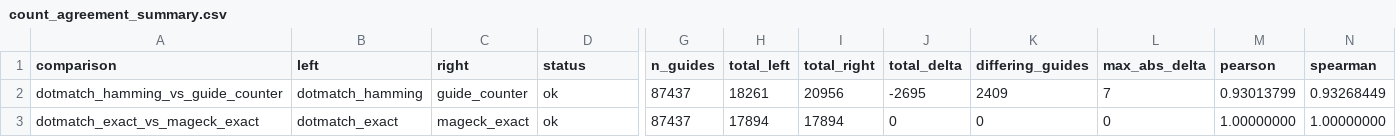
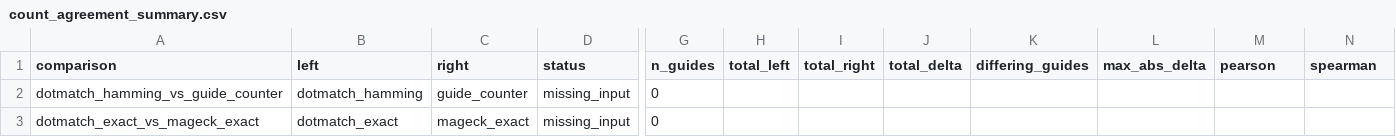
Before and after one commit to dnncha/dotmatch, a CSV file: benchmarks/raw/count_agreement_summary.csv, drawn as a sheet; only a part is shown, gaps mark what is left out; the diff names each change by its address in the sheet, - before the commit and + after, or states it on an @@ line.

```diff
--- a/benchmarks/raw/count_agreement_summary.csv
+++ b/benchmarks/raw/count_agreement_summary.csv
-D2:D3 (status): ok
+D2:D3 (status): missing_input
-G2:G3 (n_guides): 87437
+G2:G3 (n_guides): 0
-H2 (total_left): 18261
+H2 (total_left): (empty)
-I2 (total_right): 20956
+I2 (total_right): (empty)
-J2 (total_delta): -2695
+J2 (total_delta): (empty)
-K2 (differing_guides): 2409
+K2 (differing_guides): (empty)
-L2 (max_abs_delta): 7
+L2 (max_abs_delta): (empty)
-M2 (pearson): 0.93013799
+M2 (pearson): (empty)
-N2 (spearman): 0.93268449
+N2 (spearman): (empty)
-H3 (total_left): 17894
+H3 (total_left): (empty)
-I3 (total_right): 17894
+I3 (total_right): (empty)
-J3 (total_delta): 0
+J3 (total_delta): (empty)
-K3 (differing_guides): 0
+K3 (differing_guides): (empty)
-L3 (max_abs_delta): 0
+L3 (max_abs_delta): (empty)
-M3 (pearson): 1.00000000
+M3 (pearson): (empty)
-N3 (spearman): 1.00000000
+N3 (spearman): (empty)
```
Also changed, not shown: 45 other files.
